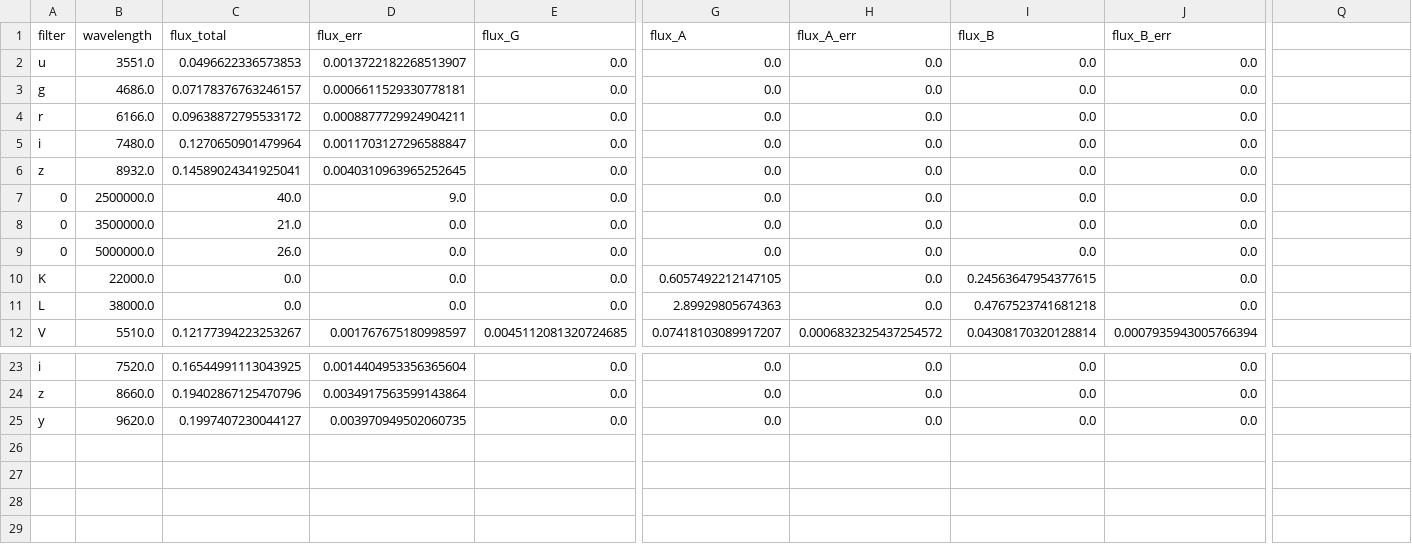
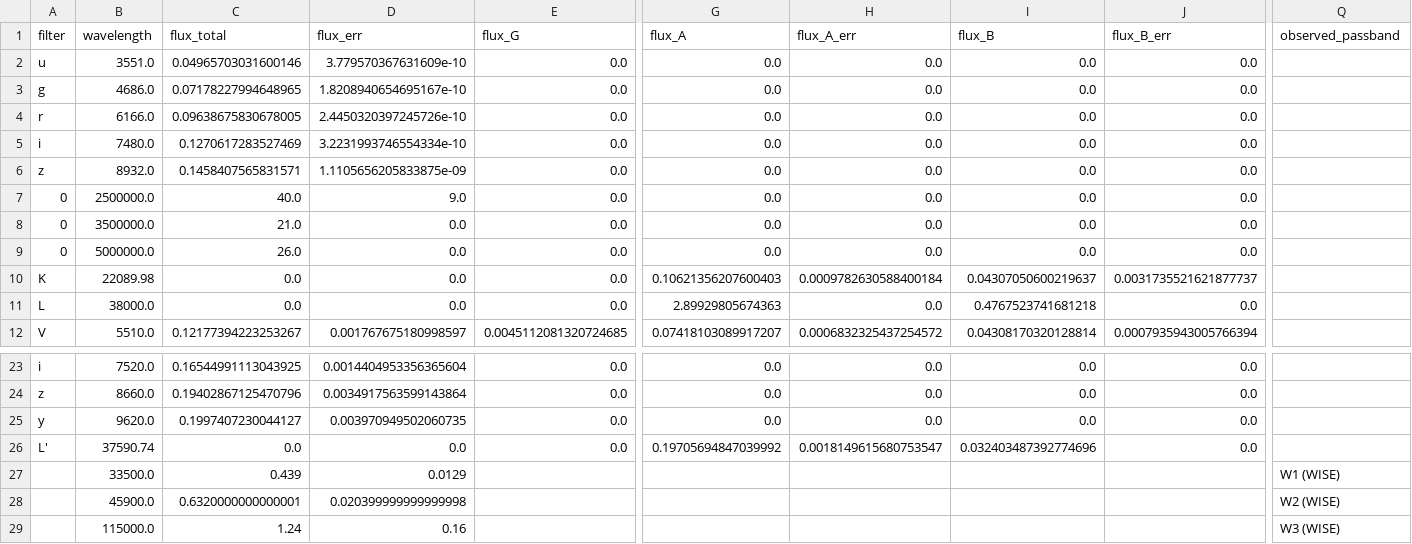
Before and after one commit to ikhebgeenaccount/lensed-qso-brp-2022, a CSV file: data/J0806+2006/sed.csv, drawn as a sheet; only a part is shown, gaps mark what is left out; rows hold the shown columns only; the diff names each change by its address in the sheet, - before the commit and + after, or states it on an @@ line.

Commit message:
NED wise

```diff
--- a/data/J0806+2006/sed.csv
+++ b/data/J0806+2006/sed.csv
-Q1: (empty)
+Q1: observed_passband
-C2 (flux_total): 0.0496622336573853
+C2 (flux_total): 0.04965703031600146
-D2 (flux_err): 0.0013722182268513907
+D2 (flux_err): 3.779570367631609e-10
-C3 (flux_total): 0.07178376763246157
+C3 (flux_total): 0.07178227994648965
-D3 (flux_err): 0.0006611529330778181
+D3 (flux_err): 1.8208940654695167e-10
-C4 (flux_total): 0.09638872795533172
+C4 (flux_total): 0.09638675830678005
-D4 (flux_err): 0.0008877729924904211
+D4 (flux_err): 2.4450320397245726e-10
-C5 (flux_total): 0.1270650901479964
+C5 (flux_total): 0.1270617283527469
-D5 (flux_err): 0.0011703127296588847
+D5 (flux_err): 3.2231993746554334e-10
-C6 (flux_total): 0.14589024341925041
+C6 (flux_total): 0.1458407565831571
-D6 (flux_err): 0.0040310963965252645
+D6 (flux_err): 1.1105656205833875e-09
-B10 (wavelength): 22000.0
+B10 (wavelength): 22089.98
-G10 (flux_A): 0.6057492212147105
+G10 (flux_A): 0.10621356207600403
-H10 (flux_A_err): 0.0
+H10 (flux_A_err): 0.0009782630588400184
-I10 (flux_B): 0.24563647954377615
+I10 (flux_B): 0.04307050600219637
-J10 (flux_B_err): 0.0
+J10 (flux_B_err): 0.0031735521621877737
+row 26: L' | 37590.74 | 0.0 | 0.0 | 0.0 | 0.19705694847039992 | 0.0018149615680753547 | 0.032403487392774696 | 0.0
+row 27:  | 33500.0 | 0.439 | 0.0129 |  |  |  |  |  | W1 (WISE)
+row 28:  | 45900.0 | 0.6320000000000001 | 0.020399999999999998 |  |  |  |  |  | W2 (WISE)
+row 29:  | 115000.0 | 1.24 | 0.16 |  |  |  |  |  | W3 (WISE)
```
Also changed, not shown: 1 other file.
